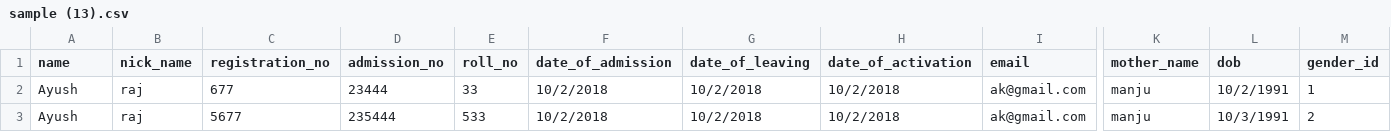
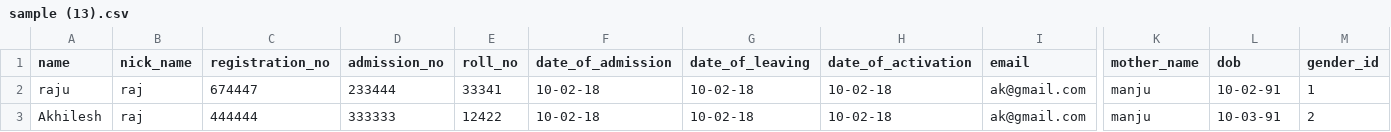
Before and after one commit to ashokkumar2342/skool, a CSV file: public/files/sample (13).csv, drawn as a sheet; only a part is shown, gaps mark what is left out; the diff names each change by its address in the sheet, - before the commit and + after, or states it on an @@ line.

```diff
--- a/public/files/sample (13).csv
+++ b/public/files/sample (13).csv
-A2 (name): Ayush
+A2 (name): raju
-C2 (registration_no): 677
+C2 (registration_no): 674447
-D2 (admission_no): 23444
+D2 (admission_no): 233444
-E2 (roll_no): 33
+E2 (roll_no): 33341
-F2:F3 (date_of_admission): 10/2/2018
+F2:F3 (date_of_admission): 10-02-18
-G2:G3 (date_of_leaving): 10/2/2018
+G2:G3 (date_of_leaving): 10-02-18
-H2:H3 (date_of_activation): 10/2/2018
+H2:H3 (date_of_activation): 10-02-18
-L2 (dob): 10/2/1991
+L2 (dob): 10-02-91
-A3 (name): Ayush
+A3 (name): Akhilesh
-C3 (registration_no): 5677
+C3 (registration_no): 444444
-D3 (admission_no): 235444
+D3 (admission_no): 333333
-E3 (roll_no): 533
+E3 (roll_no): 12422
-L3 (dob): 10/3/1991
+L3 (dob): 10-03-91
```
Also changed, not shown: 33 other files.
